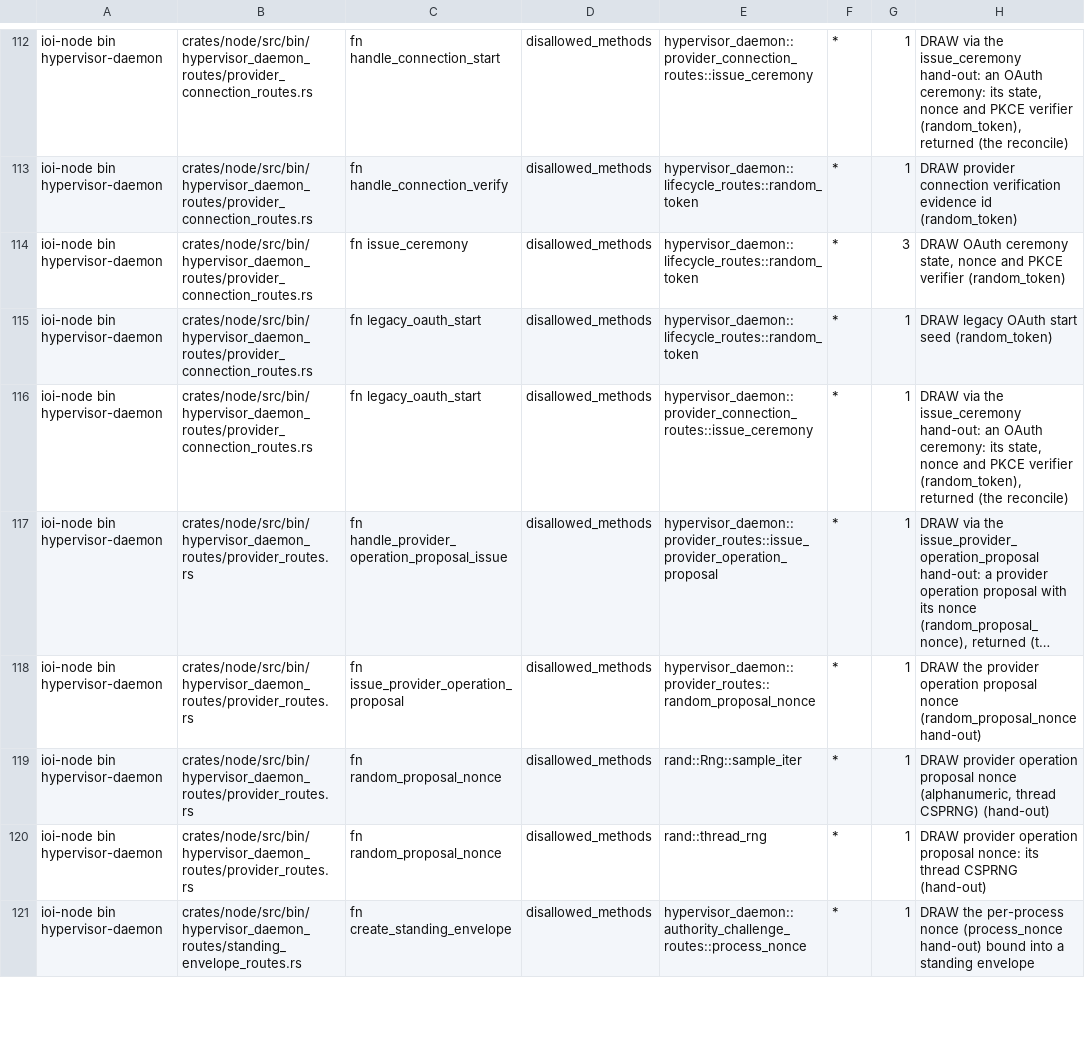
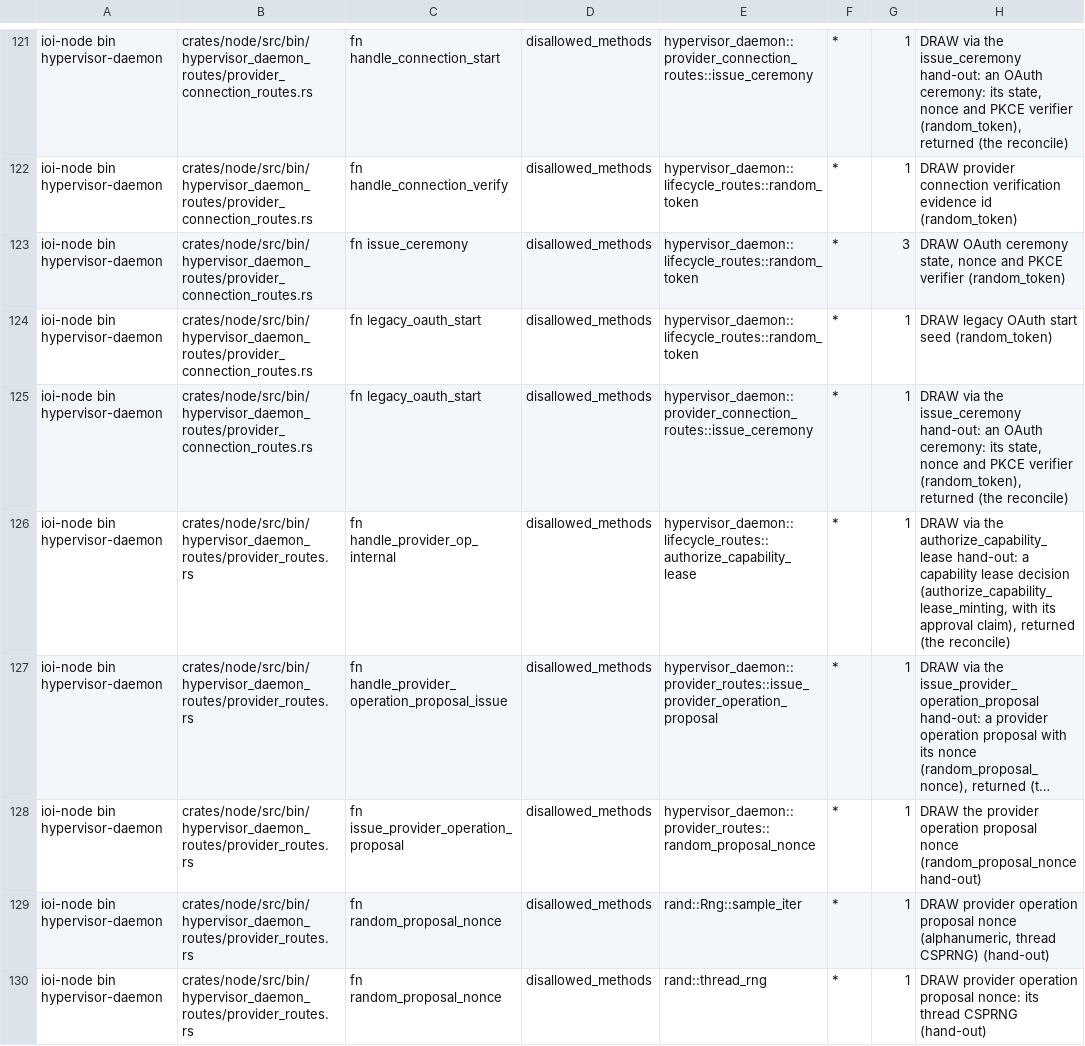
Before and after one commit to ioi-foundation/ioi, a TSV file: crates/node/mint-gate/draw-sites.tsv, drawn as a sheet; only a part is shown, gaps mark what is left out; the shorter side is filled out with more unchanged rows; long unchanged cells end in …; the diff covers the shown part only; the diff names each change by its address in the sheet, - before the commit and + after, or states it on an @@ line.

```diff
--- a/crates/node/mint-gate/draw-sites.tsv
+++ b/crates/node/mint-gate/draw-sites.tsv
+row 126: ioi-node bin hypervisor-daemon | crates/node/src/bin/hypervisor_daemon_routes/provider_routes.rs | fn handle_provider_op_internal | disallowed_methods | hypervisor_daemon::lifecycle_routes::authorize_capability_lease | * | 1 | DRAW via the authorize_capability_lease hand-out: a capability lease decision (authorize_capability_lease_minting, with its approval claim), returned (the reconcile)
```
Also changed, not shown: 14 added rows elsewhere in this file, crates/node/mint-gate/hand-outs.tsv, 3 other files.
